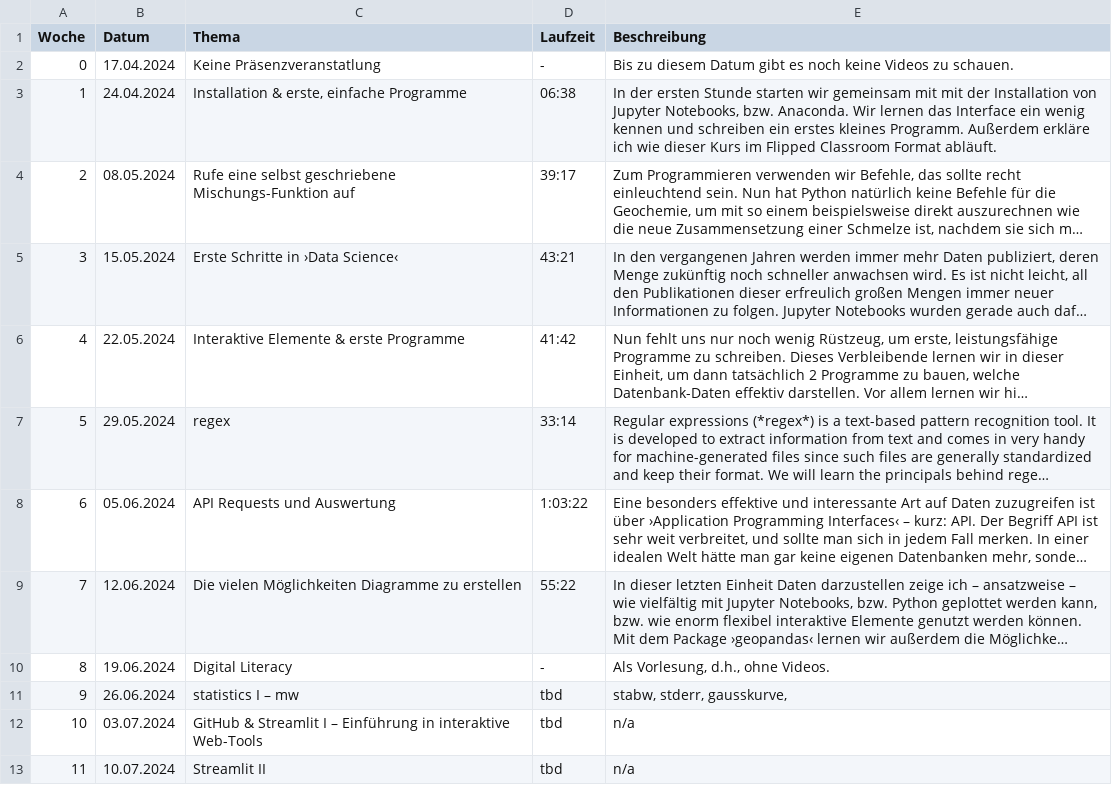
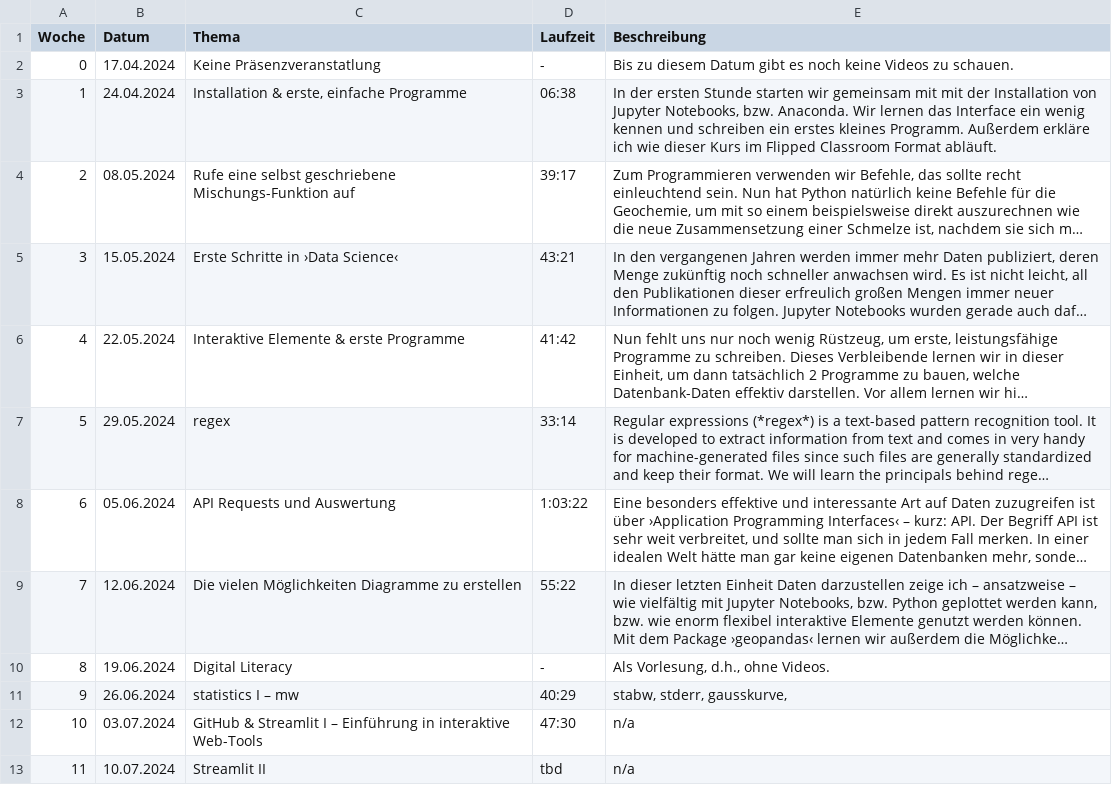
Before and after one commit to Hezel2000/courses, a CSV file: data_science/weekly chapters data science.csv, drawn as a sheet; long unchanged cells end in …; the diff names each change by its address in the sheet, - before the commit and + after, or states it on an @@ line.

Commit message:
update weekly info

```diff
--- a/data_science/weekly chapters data science.csv
+++ b/data_science/weekly chapters data science.csv
-D11 (Laufzeit): tbd
+D11 (Laufzeit): 40:29
-D12 (Laufzeit): tbd
+D12 (Laufzeit): 47:30
```
